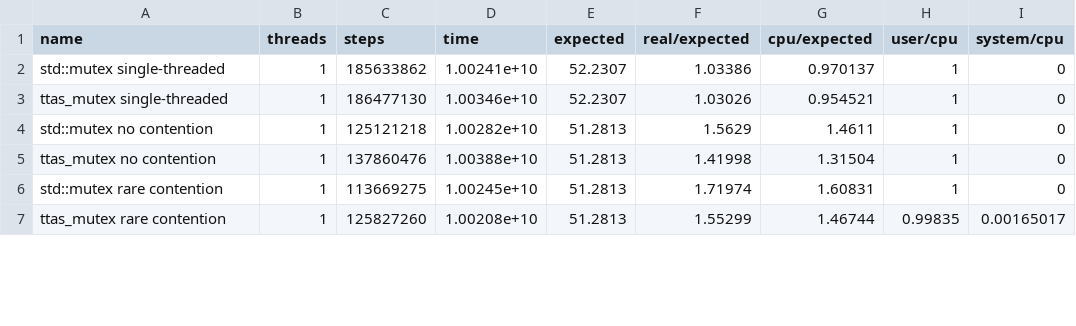
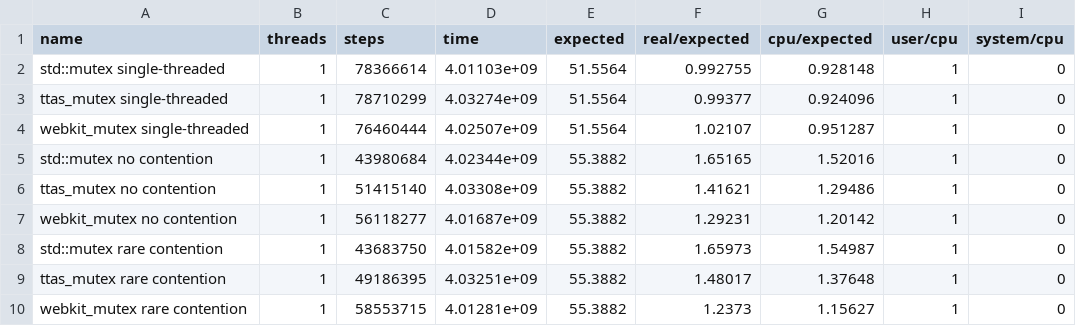
Before and after one commit to ogiroux/synchronic, a CSV file: 8t-haswell-win10.csv, drawn as a sheet; only a part is shown; the diff covers the shown part only.

Commit message:
Added a webkit-inspired mutex. New data.

```diff
--- a/8t-haswell-win10.csv
+++ b/8t-haswell-win10.csv
@@ -1,7 +1,10 @@
 name, threads, steps, time, expected, real/expected, cpu/expected, user/cpu, system/cpu
-"std::mutex single-threaded",1,185633862,1.00241e+10,52.2307,1.03386,0.970137,1,0
-"ttas_mutex single-threaded",1,186477130,1.00346e+10,52.2307,1.03026,0.954521,1,0
-"std::mutex no contention",1,125121218,1.00282e+10,51.2813,1.5629,1.4611,1,0
-"ttas_mutex no contention",1,137860476,1.00388e+10,51.2813,1.41998,1.31504,1,0
-"std::mutex rare contention",1,113669275,1.00245e+10,51.2813,1.71974,1.60831,1,0
-"ttas_mutex rare contention",1,125827260,1.00208e+10,51.2813,1.55299,1.46744,0.99835,0.00165017
+"std::mutex single-threaded",1,78366614,4.01103e+09,51.5564,0.992755,0.928148,1,0
+"ttas_mutex single-threaded",1,78710299,4.03274e+09,51.5564,0.99377,0.924096,1,0
+"webkit_mutex single-threaded",1,76460444,4.02507e+09,51.5564,1.02107,0.951287,1,0
+"std::mutex no contention",1,43980684,4.02344e+09,55.3882,1.65165,1.52016,1,0
+"ttas_mutex no contention",1,51415140,4.03308e+09,55.3882,1.41621,1.29486,1,0
+"webkit_mutex no contention",1,56118277,4.01687e+09,55.3882,1.29231,1.20142,1,0
+"std::mutex rare contention",1,43683750,4.01582e+09,55.3882,1.65973,1.54987,1,0
+"ttas_mutex rare contention",1,49186395,4.03251e+09,55.3882,1.48017,1.37648,1,0
+"webkit_mutex rare contention",1,58553715,4.01281e+09,55.3882,1.2373,1.15627,1,0
```
Also changed, not shown: 3 added rows and 28 edited cells elsewhere in this file, 8t-haswell-win7.csv, 2 other files.
